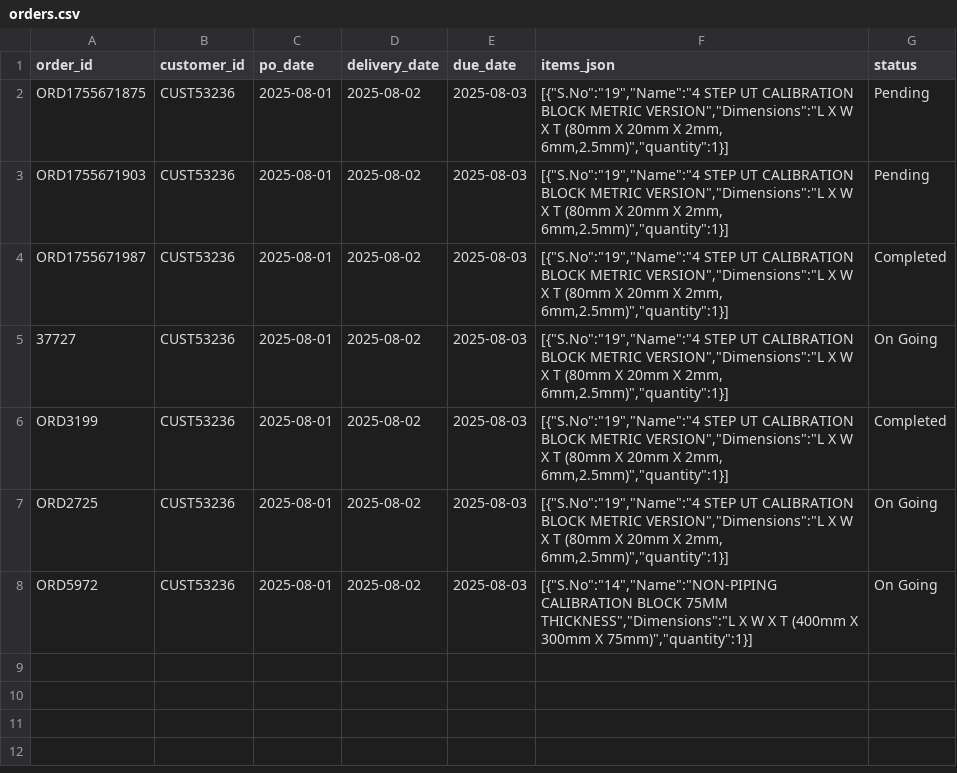
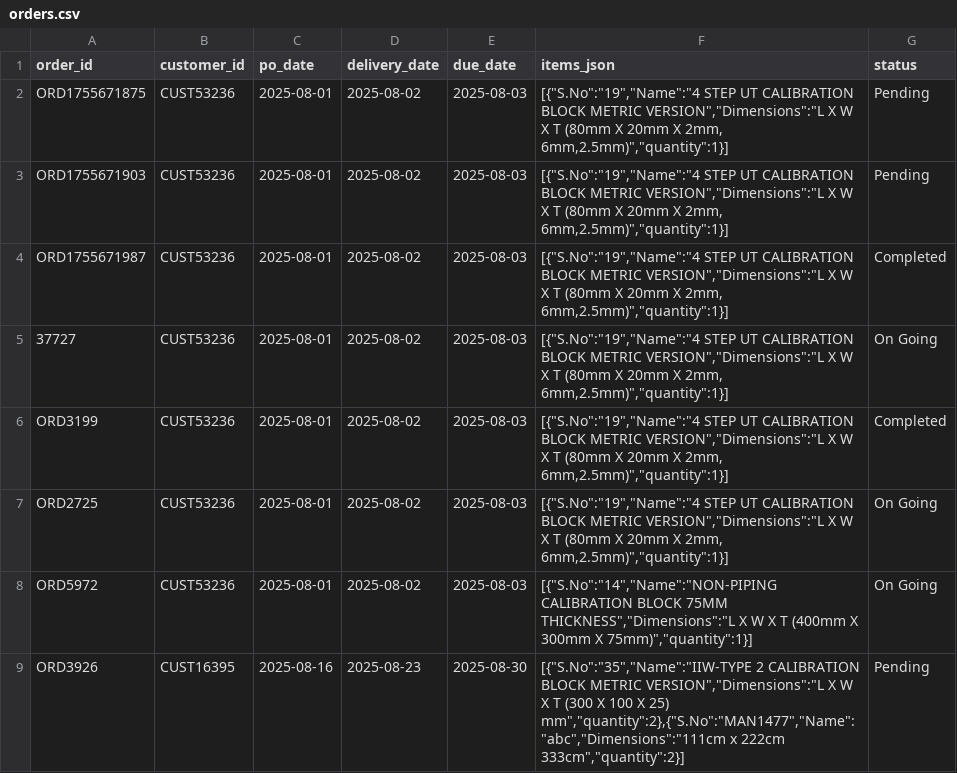
Before and after one commit to jeeva2n/CR-M, a CSV file: data/orders.csv, drawn as a sheet.

```diff
--- a/data/orders.csv
+++ b/data/orders.csv
@@ -8 +8,2 @@ ORD2725,CUST53236,2025-08-01,2025-08-02,2025-08-03,"[{""S.No"":""19"",""Name"":"
 ORD5972,CUST53236,2025-08-01,2025-08-02,2025-08-03,"[{""S.No"":""14"",""Name"":""NON-PIPING CALIBRATION BLOCK 75MM THICKNESS"",""Dimensions"":""L X W X T (400mm X 300mm X 75mm)"",""quantity"":1}]","On Going"
+ORD3926,CUST16395,2025-08-16,2025-08-23,2025-08-30,"[{""S.No"":""35"",""Name"":""IIW-TYPE 2 CALIBRATION BLOCK METRIC VERSION"",""Dimensions"":""L X W X T (300 X 100 X 25) mm"",""quantity"":2},{""S.No"":""MAN1477"",""Name"":""abc"",""Dimensions"":""111cm x 222cm 333cm"",""quantity"":2}]",Pending
```
